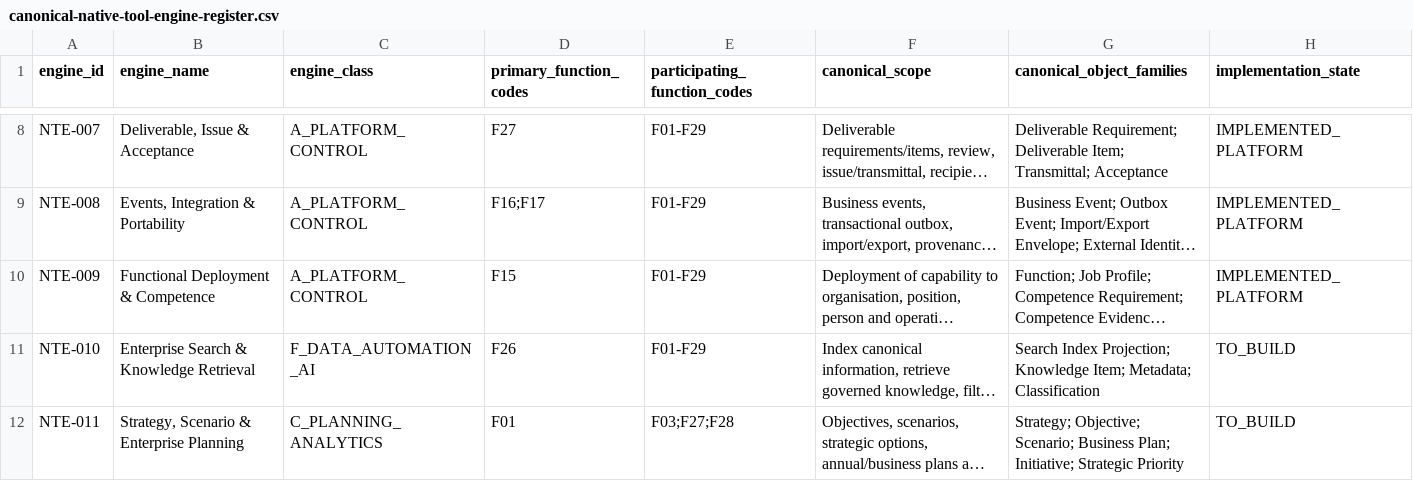
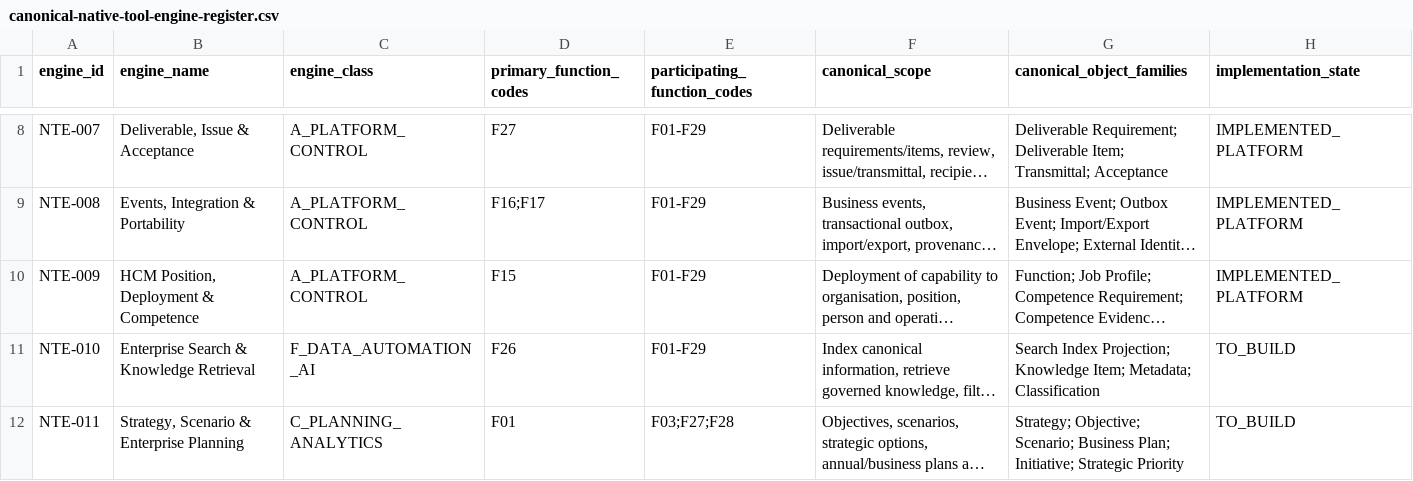
Before and after one commit to 8140spitt/NuBlox-Digital-Applications-V3, a CSV file: docs/architecture/canonical-native-tool-engine-register.csv, drawn as a sheet; only a part is shown, gaps mark what is left out; long unchanged cells end in …; the diff names each change by its address in the sheet, - before the commit and + after, or states it on an @@ line.

Commit message:
docs(hcm): rename NTE-009 around position and deployment management

```diff
--- a/docs/architecture/canonical-native-tool-engine-register.csv
+++ b/docs/architecture/canonical-native-tool-engine-register.csv
-B10 (engine_name): Functional Deployment & Competence
+B10 (engine_name): HCM Position, Deployment & Competence
```
